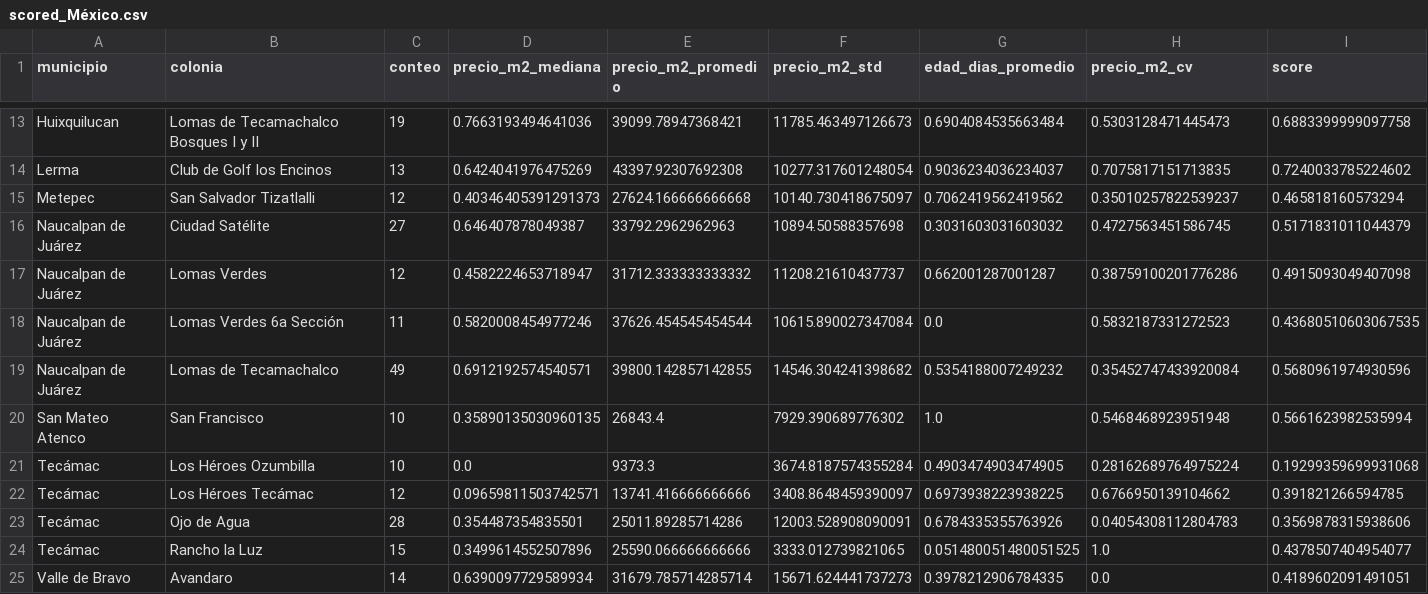
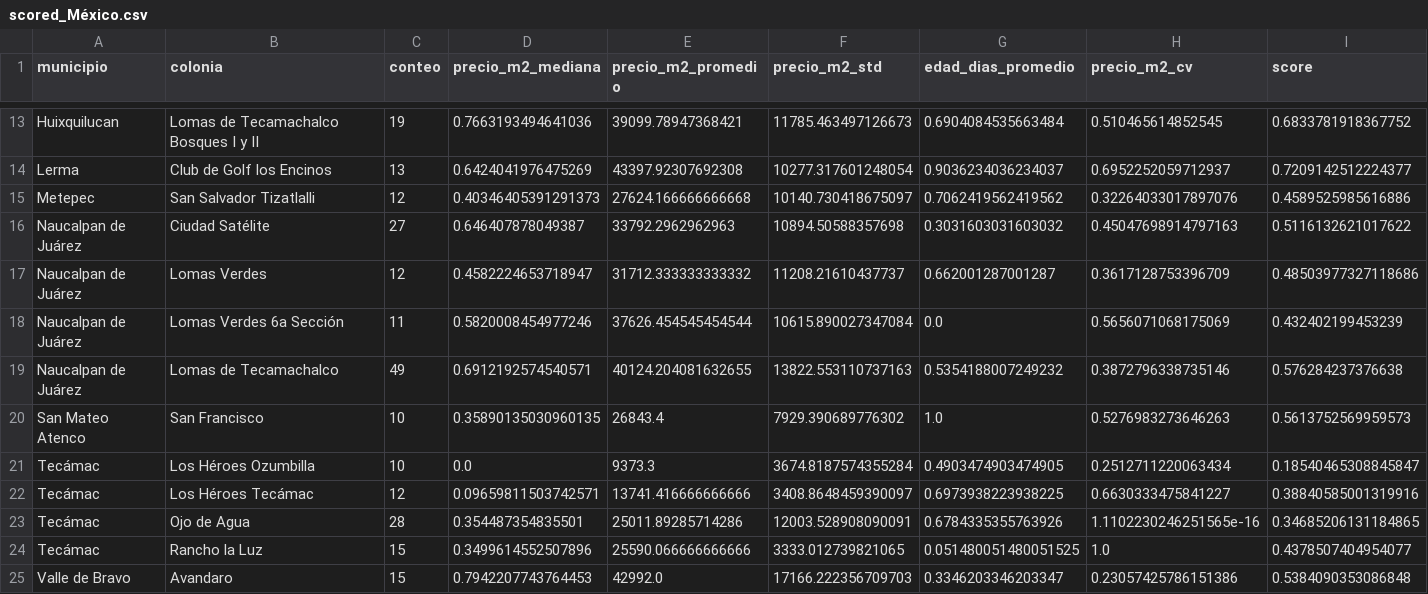
Before and after one commit to epsilondenso/Ranking-mercado-inmobiliario-MX, a CSV file: data/scored/scored_México.csv, drawn as a sheet; only a part is shown, gaps mark what is left out; the diff covers the shown part only; the diff names each change by its address in the sheet, - before the commit and + after, or states it on an @@ line.

```diff
--- a/data/scored/scored_México.csv
+++ b/data/scored/scored_México.csv
-H13 (precio_m2_cv): 0.5303128471445473
+H13 (precio_m2_cv): 0.510465614852545
-I13 (score): 0.6883399999097758
+I13 (score): 0.6833781918367752
-H14 (precio_m2_cv): 0.7075817151713835
+H14 (precio_m2_cv): 0.6952252059712937
-I14 (score): 0.7240033785224602
+I14 (score): 0.7209142512224377
-H15 (precio_m2_cv): 0.35010257822539237
+H15 (precio_m2_cv): 0.32264033017897076
-I15 (score): 0.465818160573294
+I15 (score): 0.4589525985616886
-H16 (precio_m2_cv): 0.4727563451586745
+H16 (precio_m2_cv): 0.45047698914797163
-I16 (score): 0.5171831011044379
+I16 (score): 0.5116132621017622
-H17 (precio_m2_cv): 0.38759100201776286
+H17 (precio_m2_cv): 0.3617128753396709
-I17 (score): 0.4915093049407098
+I17 (score): 0.48503977327118686
-H18 (precio_m2_cv): 0.5832187331272523
+H18 (precio_m2_cv): 0.5656071068175069
-I18 (score): 0.43680510603067535
+I18 (score): 0.432402199453239
-E19 (precio_m2_promedio): 39800.142857142855
+E19 (precio_m2_promedio): 40124.204081632655
-F19 (precio_m2_std): 14546.304241398682
+F19 (precio_m2_std): 13822.553110737163
-H19 (precio_m2_cv): 0.35452747433920084
+H19 (precio_m2_cv): 0.3872796338735146
-I19 (score): 0.5680961974930596
+I19 (score): 0.576284237376638
-H20 (precio_m2_cv): 0.5468468923951948
+H20 (precio_m2_cv): 0.5276983273646263
-I20 (score): 0.5661623982535994
+I20 (score): 0.5613752569959573
-H21 (precio_m2_cv): 0.28162689764975224
+H21 (precio_m2_cv): 0.2512711220063434
-I21 (score): 0.19299359699931068
+I21 (score): 0.18540465308845847
-H22 (precio_m2_cv): 0.6766950139104662
+H22 (precio_m2_cv): 0.6630333475841227
-I22 (score): 0.391821266594785
+I22 (score): 0.38840585001319916
-H23 (precio_m2_cv): 0.04054308112804783
+H23 (precio_m2_cv): 1.1102230246251565e-16
-I23 (score): 0.3569878315938606
+I23 (score): 0.34685206131184865
-C25 (conteo): 14
+C25 (conteo): 15
-D25 (precio_m2_mediana): 0.6390097729589934
+D25 (precio_m2_mediana): 0.7942207743764453
-E25 (precio_m2_promedio): 31679.785714285714
+E25 (precio_m2_promedio): 42992.0
-F25 (precio_m2_std): 15671.624441737273
+F25 (precio_m2_std): 17166.222356709703
-G25 (edad_dias_promedio): 0.3978212906784335
+G25 (edad_dias_promedio): 0.3346203346203347
-H25 (precio_m2_cv): 0.0
+H25 (precio_m2_cv): 0.23057425786151386
-I25 (score): 0.4189602091491051
+I25 (score): 0.5384090353086848
```
Also changed, not shown: 31 edited cells elsewhere in this file, data/clean/clean_México.csv, data/clean/clean_morelos.csv, 7 other files.
